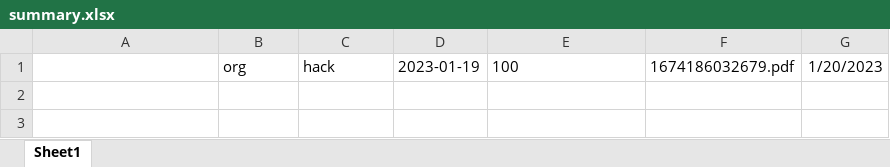
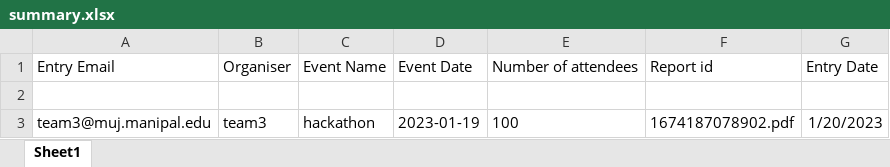
Before and after one commit to shikhar-sm/activityreporting, an Excel workbook: summary.xlsx, sheet Sheet1, drawn as a sheet; values as stored, in another font and other column widths than the file's, no borders; addresses are those after the commit; the diff names each change by its address in the sheet, - before the commit and + after, or states it on an @@ line.

```diff
--- a/summary.xlsx (sheet Sheet1)
+++ b/summary.xlsx (sheet Sheet1)
+row 1: Entry Email | Organiser | Event Name | Event Date | Number of attendees | Report id | Entry Date
+row 2: (empty)
-A3: (empty)
+A3: team3@muj.manipal.edu
-B3: org
+B3: team3
-C3: hack
+C3: hackathon
-F3: 1674186032679.pdf
+F3: 1674187078902.pdf
```
Also changed, not shown: 3 other files.
